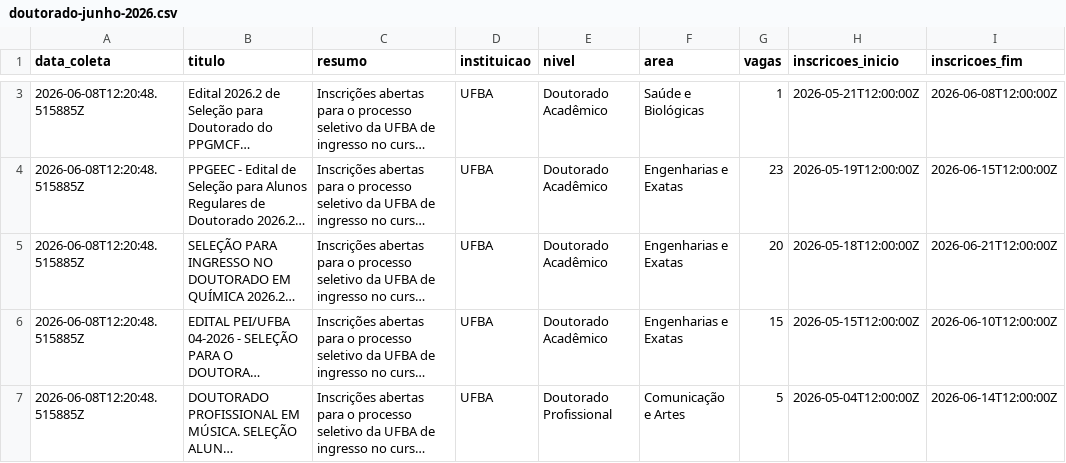
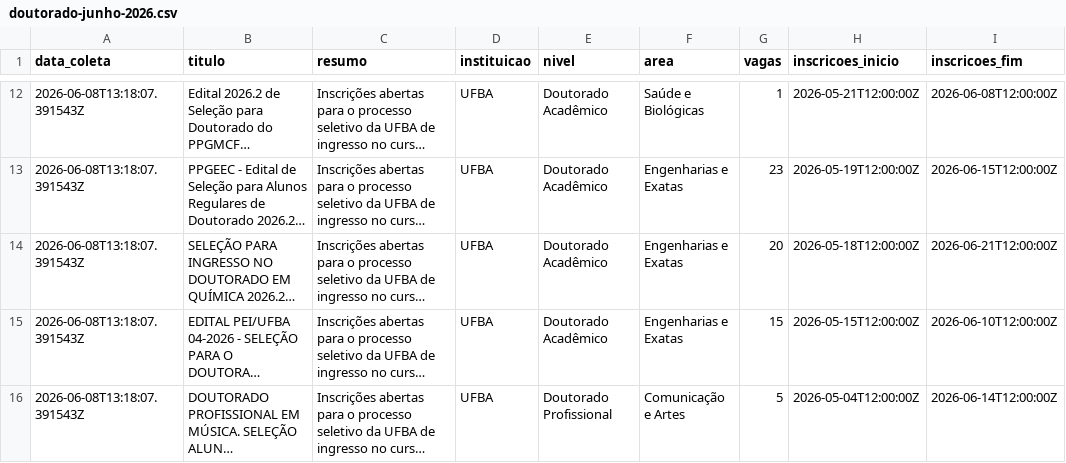
Before and after one commit to yuriluna85/pos-bahia, a CSV file: DATA/2026/06/doutorado-junho-2026.csv, drawn as a sheet; only a part is shown, gaps mark what is left out; long unchanged cells end in …; addresses are those after the commit; the diff covers the shown part only; the diff names each change by its address in the sheet, - before the commit and + after, or states it on an @@ line.

```diff
--- a/DATA/2026/06/doutorado-junho-2026.csv
+++ b/DATA/2026/06/doutorado-junho-2026.csv
-A12:A16 (data_coleta): 2026-06-08T12:20:48.515885Z
+A12:A16 (data_coleta): 2026-06-08T13:18:07.391543Z
```
Also changed, not shown: 9 added rows, 2 removed rows and 4 edited cells elsewhere in this file, DATA/2026/aluno-especial.csv, DATA/2026/doutorado.csv, 13 other files.
